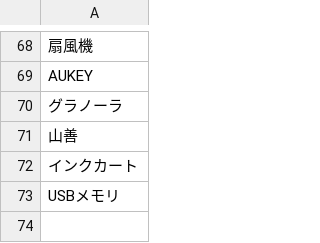
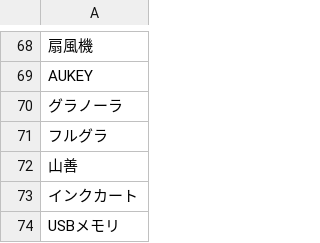
Before and after one commit to pumip/block_amazon_item, a CSV file: blacklist.csv, drawn as a sheet; only a part is shown, gaps mark what is left out.

Commit message:
update blacklist

```diff
--- a/blacklist.csv
+++ b/blacklist.csv
@@ -70,2 +70,3 @@ AUKEY
 グラノーラ
+フルグラ
 山善
```
